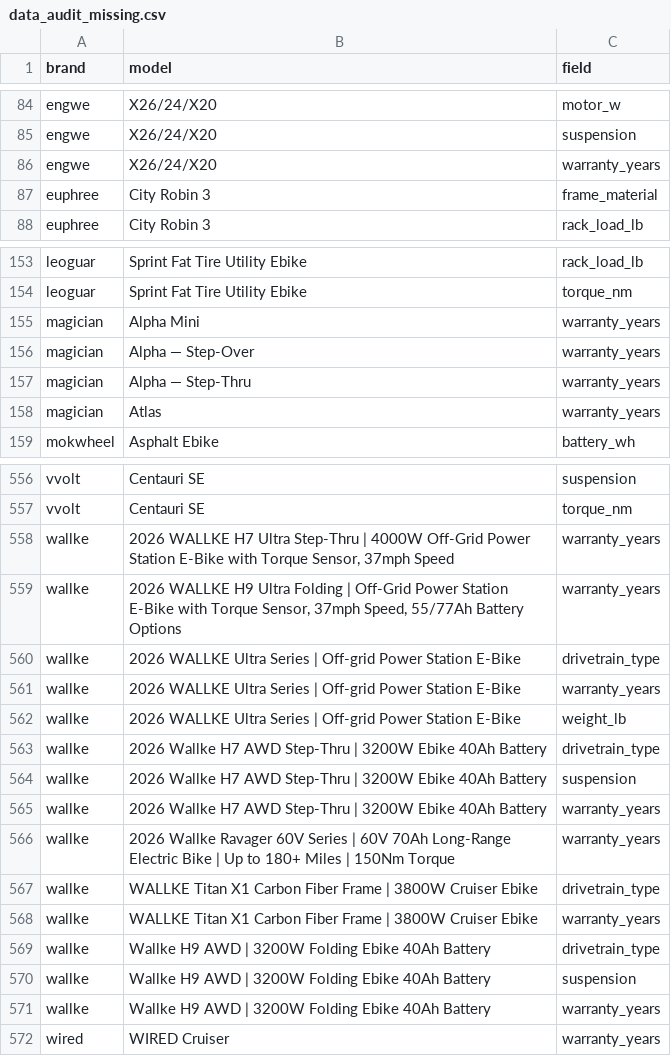
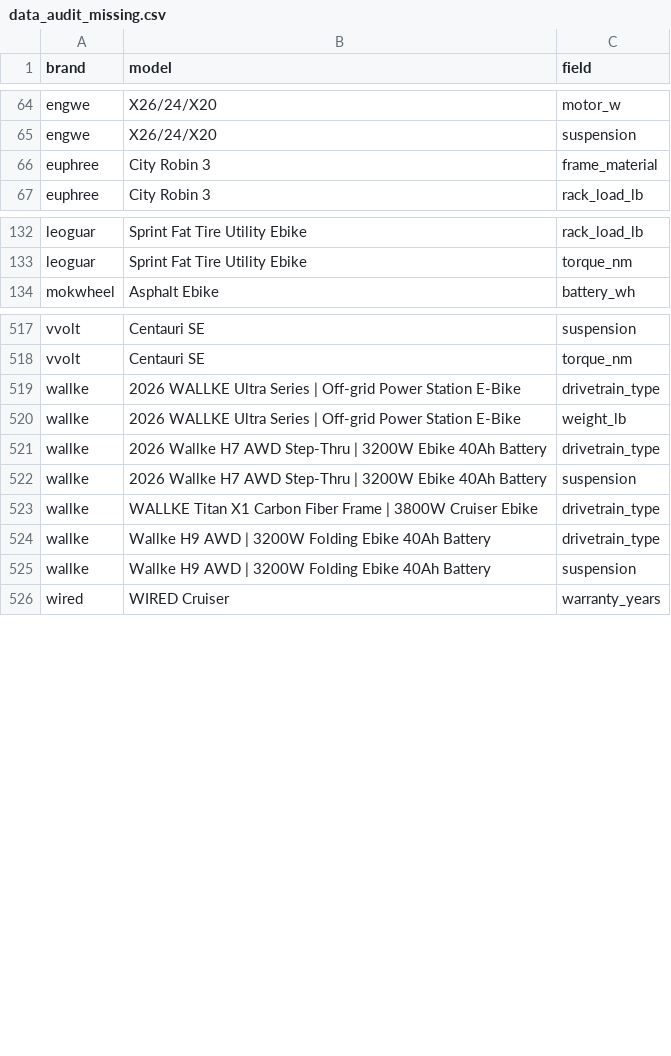
Before and after one commit to bblashill221-pixel/ebike-compare, a CSV file: data/current/data_audit_missing.csv, drawn as a sheet; only a part is shown, gaps mark what is left out; the diff covers the shown part only; the diff names each change by its address in the sheet, - before the commit and + after, or states it on an @@ line.

```diff
--- a/data/current/data_audit_missing.csv
+++ b/data/current/data_audit_missing.csv
-row 86: engwe | X26/24/X20 | warranty_years
-row 155: magician | Alpha Mini | warranty_years
-row 156: magician | Alpha — Step-Over | warranty_years
-row 157: magician | Alpha — Step-Thru | warranty_years
-row 158: magician | Atlas | warranty_years
-row 558: wallke | 2026 WALLKE H7 Ultra Step-Thru | 4000W Off-Grid Power Station E-Bike with Torque Sensor, 37mph Speed | warranty_years
-row 559: wallke | 2026 WALLKE H9 Ultra Folding | Off-Grid Power Station E-Bike with Torque Sensor, 37mph Speed, 55/77Ah Battery Options | warranty_years
-row 561: wallke | 2026 WALLKE Ultra Series | Off-grid Power Station E-Bike | warranty_years
-row 565: wallke | 2026 Wallke H7 AWD Step-Thru | 3200W Ebike 40Ah Battery | warranty_years
-row 566: wallke | 2026 Wallke Ravager 60V Series | 60V 70Ah Long-Range Electric Bike | Up to 180+ Miles | 150Nm Torque | warranty_years
-row 568: wallke | WALLKE Titan X1 Carbon Fiber Frame | 3800W Cruiser Ebike | warranty_years
-row 571: wallke | Wallke H9 AWD | 3200W Folding Ebike 40Ah Battery | warranty_years
```
Also changed, not shown: 34 removed rows elsewhere in this file, 10 other files.
